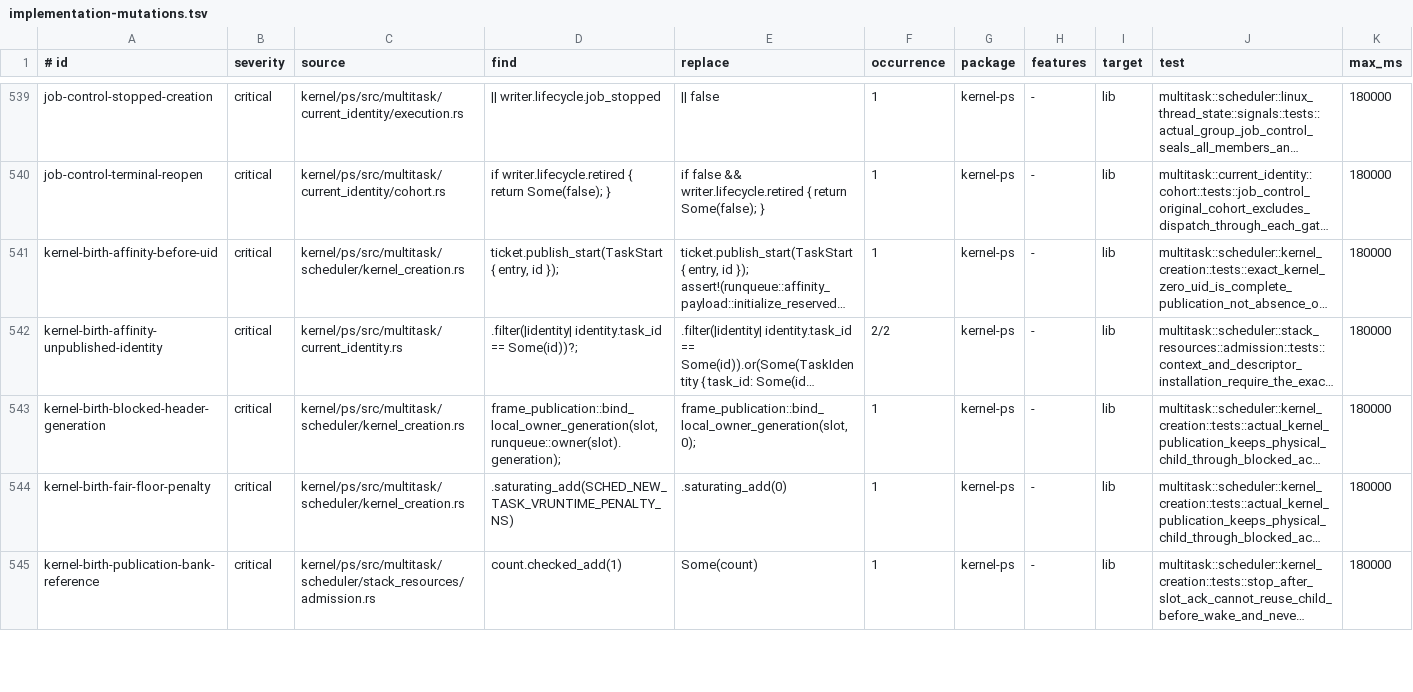
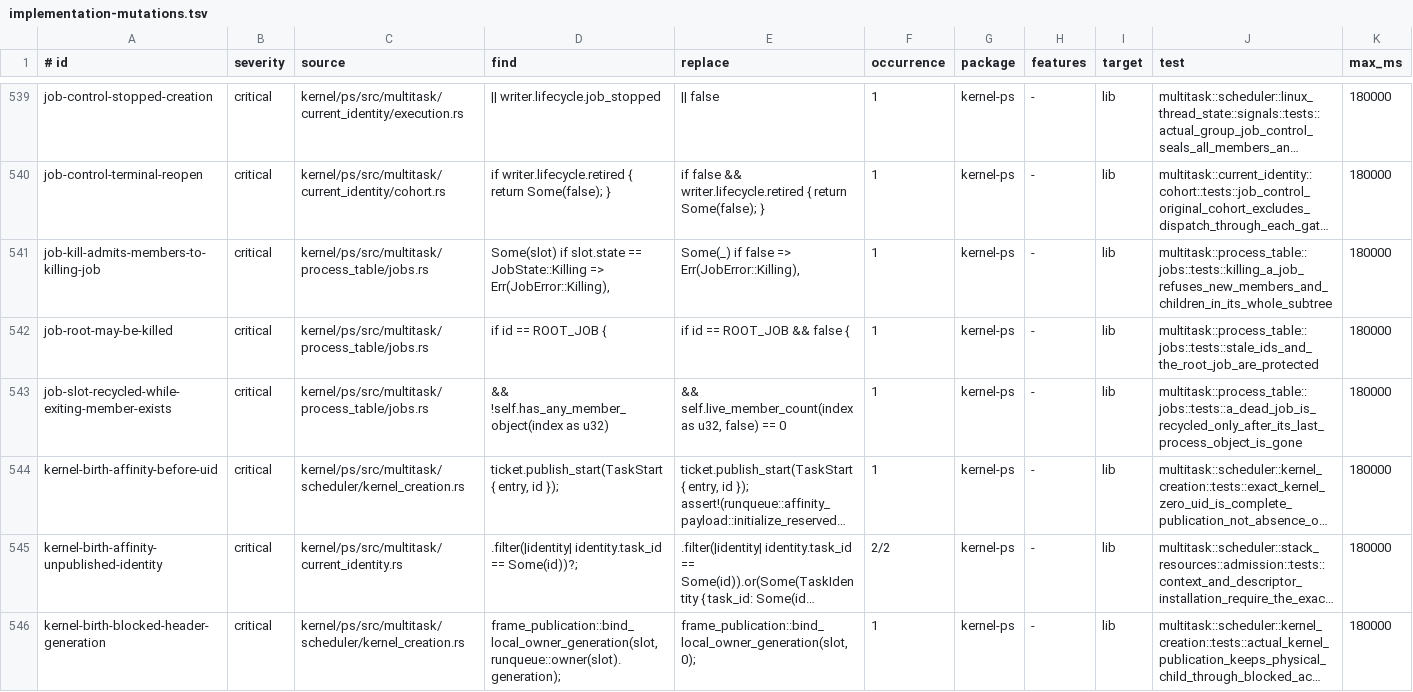
Before and after one commit to ierwarf/rustos, a TSV file: formal/implementation-mutations.tsv, drawn as a sheet; only a part is shown, gaps mark what is left out; the shorter side is filled out with more unchanged rows; long unchanged cells end in …; the diff names each change by its address in the sheet, - before the commit and + after, or states it on an @@ line.

Commit message:
feat(ps,compat,rootd): job tree phase 1 (root job, SYS_RUSTOS_JOB, kill by job)

```diff
--- a/formal/implementation-mutations.tsv
+++ b/formal/implementation-mutations.tsv
+row 541: job-kill-admits-members-to-killing-job | critical | kernel/ps/src/multitask/process_table/jobs.rs | Some(slot) if slot.state == JobState::Killing => Err(JobError::Killing), | Some(_) if false => Err(JobError::Killing), | 1 | kernel-ps | - | lib | multitask::process_table::jobs::tests::killing_a_job_refuses_new_members_and_children_in_its_whole_subtree | 180000
+row 542: job-root-may-be-killed | critical | kernel/ps/src/multitask/process_table/jobs.rs | if id == ROOT_JOB { | if id == ROOT_JOB && false { | 1 | kernel-ps | - | lib | multitask::process_table::jobs::tests::stale_ids_and_the_root_job_are_protected | 180000
+row 543: job-slot-recycled-while-exiting-member-exists | critical | kernel/ps/src/multitask/process_table/jobs.rs | && !self.has_any_member_object(index as u32) | && self.live_member_count(index as u32, false) == 0 | 1 | kernel-ps | - | lib | multitask::process_table::jobs::tests::a_dead_job_is_recycled_only_after_its_last_process_object_is_gone | 180000
```
Also changed, not shown: formal/model-bindings.tsv, formal/models.tsv, 30 other files.
